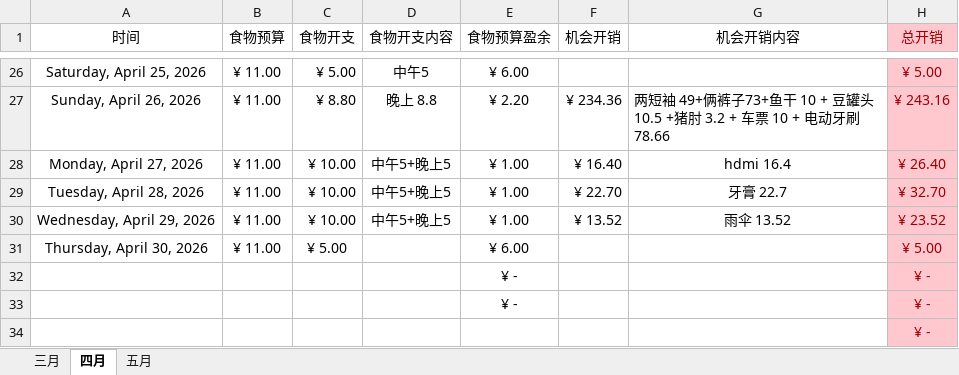
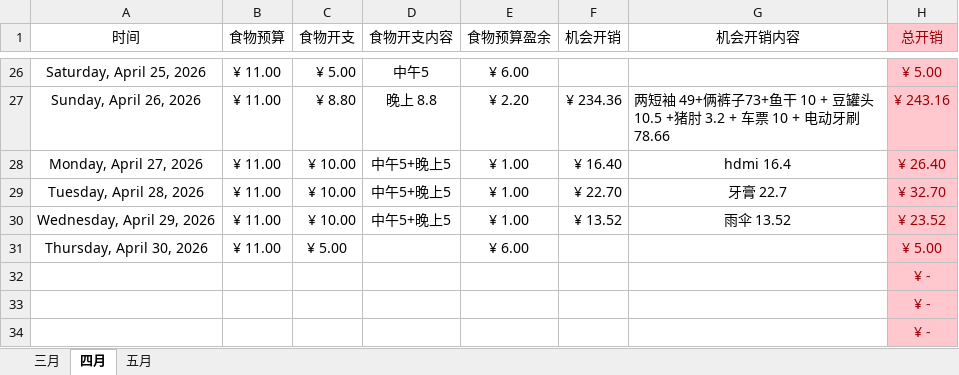
Before and after one commit to Camellia895/Camellia895.github.io, an Excel workbook: docs/表账/2026/2026预算收支报表.xlsx, sheet 四月, drawn as a sheet; only a part is shown, gaps mark what is left out; values as stored, in another font and other column widths than the file's, no borders; the diff names each change by its address in the sheet, - before the commit and + after, or states it on an @@ line.

```diff
--- a/docs/表账/2026/2026预算收支报表.xlsx (sheet 四月)
+++ b/docs/表账/2026/2026预算收支报表.xlsx (sheet 四月)
-E32:E33 (食物预算盈余): ¥ -
+E32:E33 (食物预算盈余): (empty)
```
Also changed, not shown: sheet 五月, docs/表账/2026/2026健康检测.xlsx, 18 other files.
